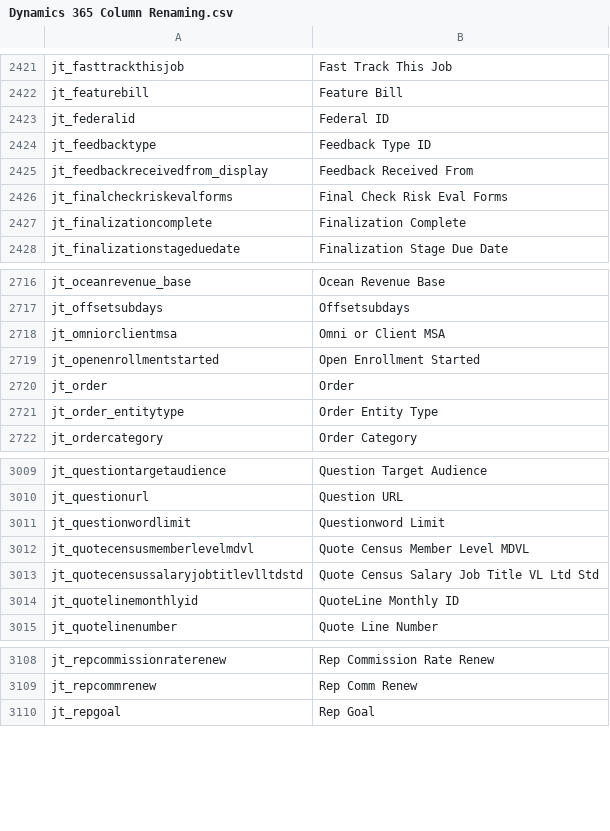
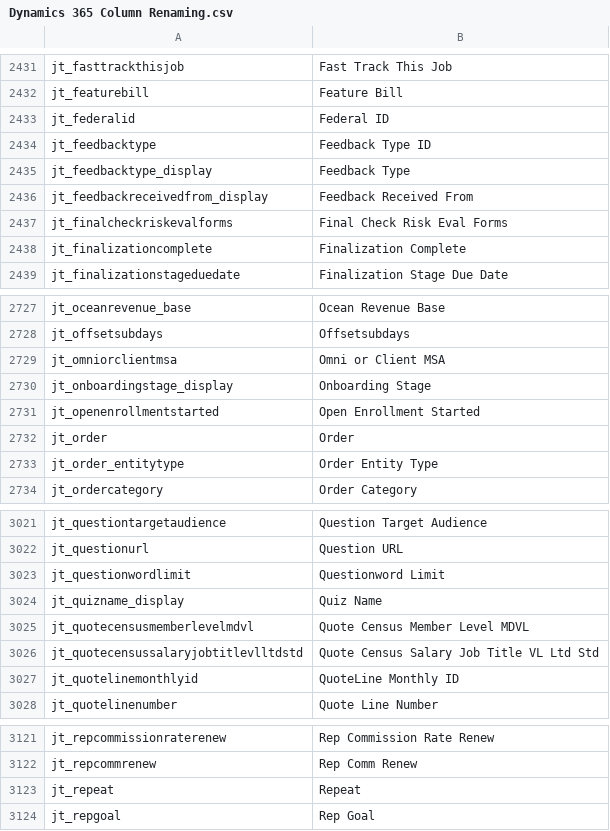
Before and after one commit to preston-reynolds/M-aids, a CSV file: Dynamics 365 Column Renaming.csv, drawn as a sheet; only a part is shown, gaps mark what is left out; the diff covers the shown part only.

Commit message:
Update Dynamics 365 Column Renaming.csv
Added names for Integritas. jh

```diff
--- a/Dynamics 365 Column Renaming.csv
+++ b/Dynamics 365 Column Renaming.csv
@@ -2424,2 +2434,3 @@ jt_federalid,Federal ID
 jt_feedbacktype,Feedback Type ID
+jt_feedbacktype_display,Feedback Type
 jt_feedbackreceivedfrom_display,Feedback Received From
@@ -2718,2 +2729,3 @@ jt_offsetsubdays,Offsetsubdays
 jt_omniorclientmsa,Omni or Client MSA
+jt_onboardingstage_display,Onboarding Stage
 jt_openenrollmentstarted,Open Enrollment Started
@@ -3011,2 +3023,3 @@ jt_questionurl,Question URL
 jt_questionwordlimit,Questionword Limit
+jt_quizname_display,Quiz Name
 jt_quotecensusmemberlevelmdvl,Quote Census Member Level MDVL
@@ -3109,2 +3122,3 @@ jt_repcommissionraterenew,Rep Commission Rate Renew
 jt_repcommrenew,Rep Comm Renew
+jt_repeat,Repeat
 jt_repgoal,Rep Goal
```
Also changed, not shown: 12 added rows elsewhere in this file.
